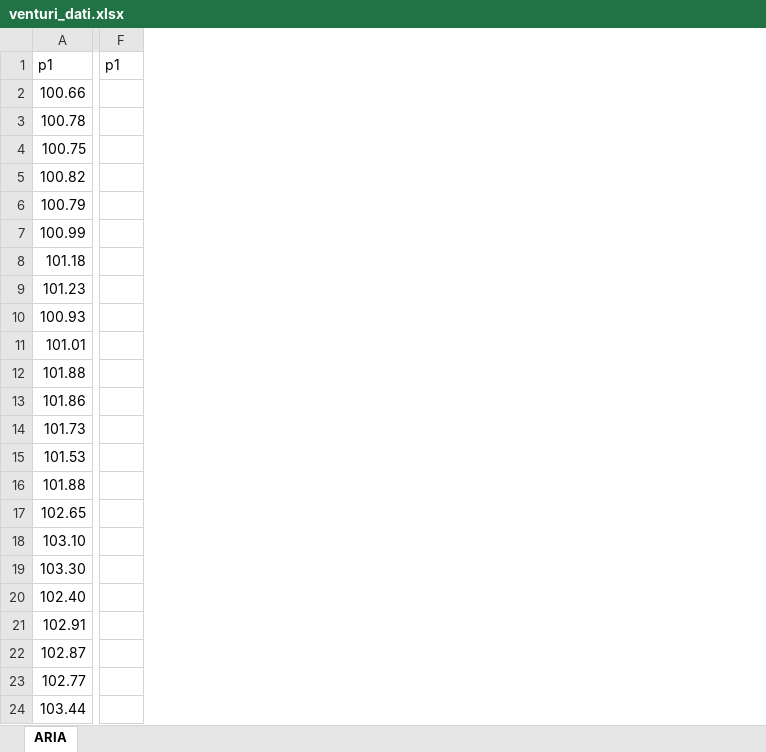
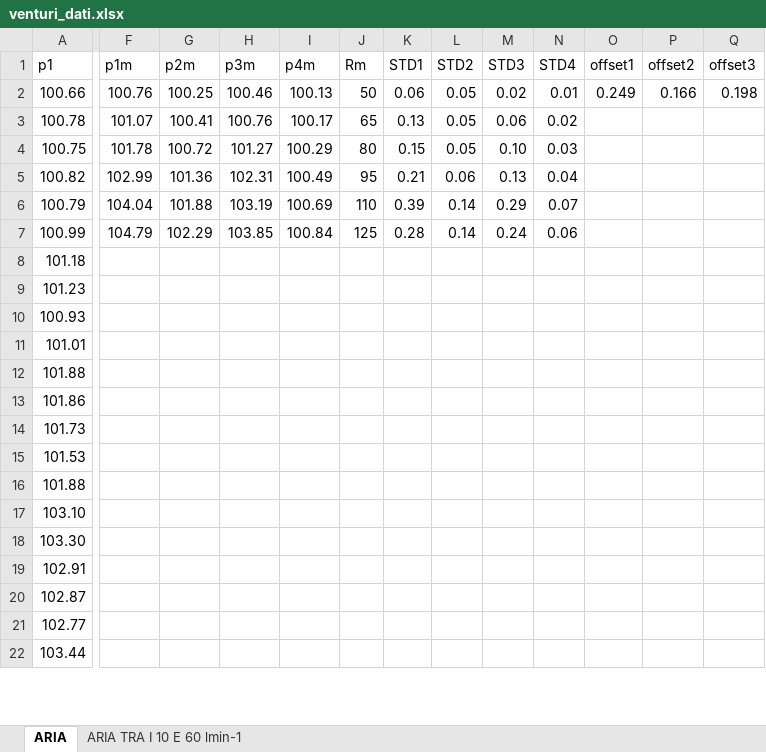
Before and after one commit to CarminatiGiovanni/LaboratorioFisica1, an Excel workbook: VENTURI/venturi_dati.xlsx, sheet ARIA, drawn as a sheet; only a part is shown, gaps mark what is left out; values as stored, in another font and other column widths than the file's, no borders; removed rows and columns are numbered as before the commit, all else as after; rows hold the shown columns only; the diff covers the shown part only; the diff names each change by its address in the sheet, - before the commit and + after, or states it on an @@ line.

```diff
--- a/VENTURI/venturi_dati.xlsx (sheet ARIA)
+++ b/VENTURI/venturi_dati.xlsx (sheet ARIA)
+sheet tab: ARIA TRA I 10 E 60 lmin-1
-column F (p1), empty
+column F (p1m), rows 2-7: 100.76 | 101.07 | 101.78 | 102.99 | 104.04 | 104.79
+column G (p2m), rows 2-7: 100.25 | 100.41 | 100.72 | 101.36 | 101.88 | 102.29
+column H (p3m), rows 2-7: 100.46 | 100.76 | 101.27 | 102.31 | 103.19 | 103.85
+column I (p4m), rows 2-7: 100.13 | 100.17 | 100.29 | 100.49 | 100.69 | 100.84
+column J (Rm), rows 2-7: 50 | 65 | 80 | 95 | 110 | 125
+column K (STD1), rows 2-7: 0.06 | 0.13 | 0.15 | 0.21 | 0.39 | 0.28
+column L (STD2), rows 2-7: 0.05 | 0.05 | 0.05 | 0.06 | 0.14 | 0.14
+column M (STD3), rows 2-7: 0.02 | 0.06 | 0.10 | 0.13 | 0.29 | 0.24
+column N (STD4), rows 2-7: 0.01 | 0.02 | 0.03 | 0.04 | 0.07 | 0.06
+column O (offset1), row 2: 0.249
+column P (offset2), row 2: 0.166
+column Q (offset3), row 2: 0.198
-row 17: 102.65
-row 20: 102.40
```
Also changed, not shown: 1 added column elsewhere in this sheet, 3 other files.
